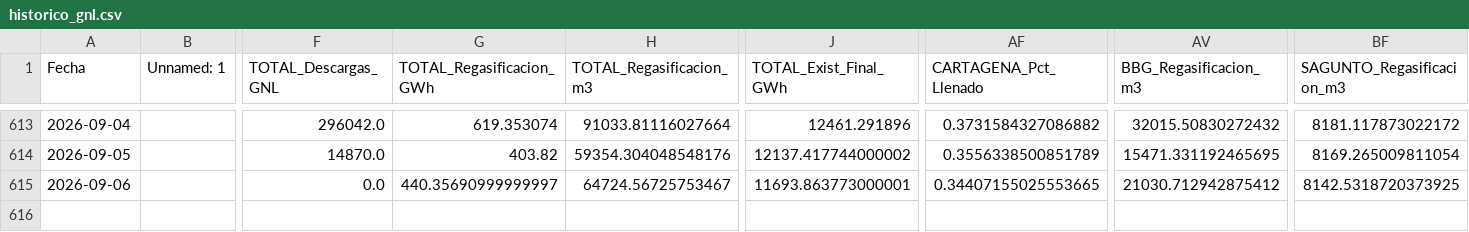
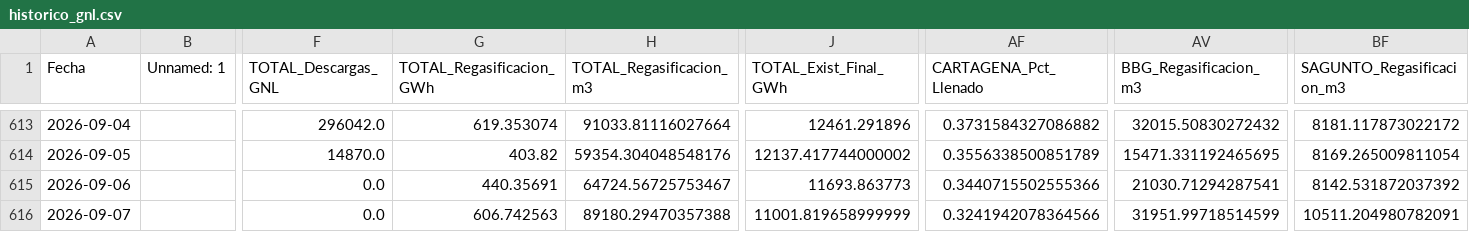
Before and after one commit to javiglejun/Enagas_GNL, a CSV file: historico_gnl.csv, drawn as a sheet; only a part is shown, gaps mark what is left out; rows hold the shown columns only; the diff names each change by its address in the sheet, - before the commit and + after, or states it on an @@ line.

```diff
--- a/historico_gnl.csv
+++ b/historico_gnl.csv
-G615 (TOTAL_Regasificacion_GWh): 440.35690999999997
+G615 (TOTAL_Regasificacion_GWh): 440.35691
-J615 (TOTAL_Exist_Final_GWh): 11693.863773000001
+J615 (TOTAL_Exist_Final_GWh): 11693.863773
-AF615 (CARTAGENA_Pct_Llenado): 0.34407155025553665
+AF615 (CARTAGENA_Pct_Llenado): 0.3440715502555366
-AV615 (BBG_Regasificacion_m3): 21030.712942875412
+AV615 (BBG_Regasificacion_m3): 21030.71294287541
-BF615 (SAGUNTO_Regasificacion_m3): 8142.5318720373925
+BF615 (SAGUNTO_Regasificacion_m3): 8142.531872037392
+row 616: 2026-09-07 |  | 0.0 | 606.742563 | 89180.29470357388 | 11001.819658999999 | 0.3241942078364566 | 31951.99718514599 | 10511.204980782091
```
